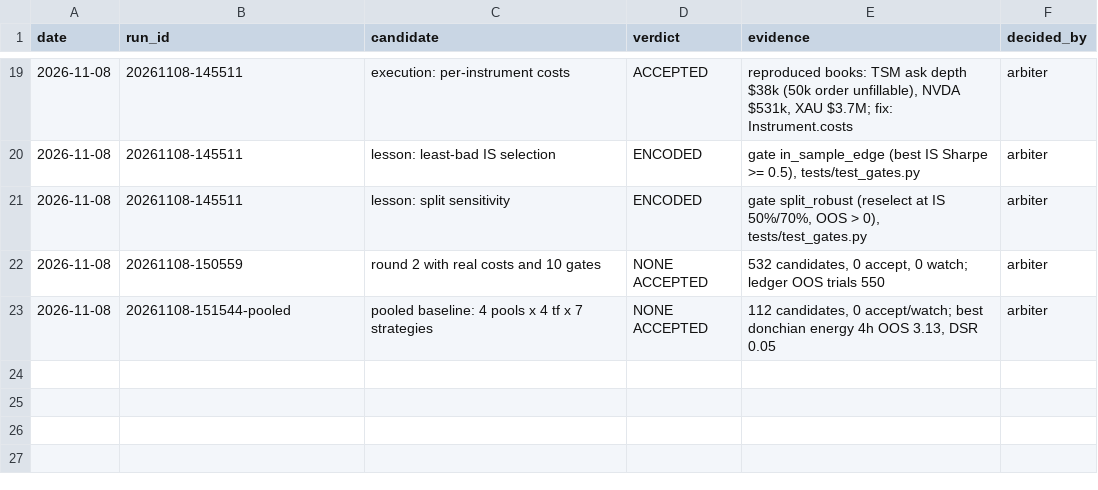
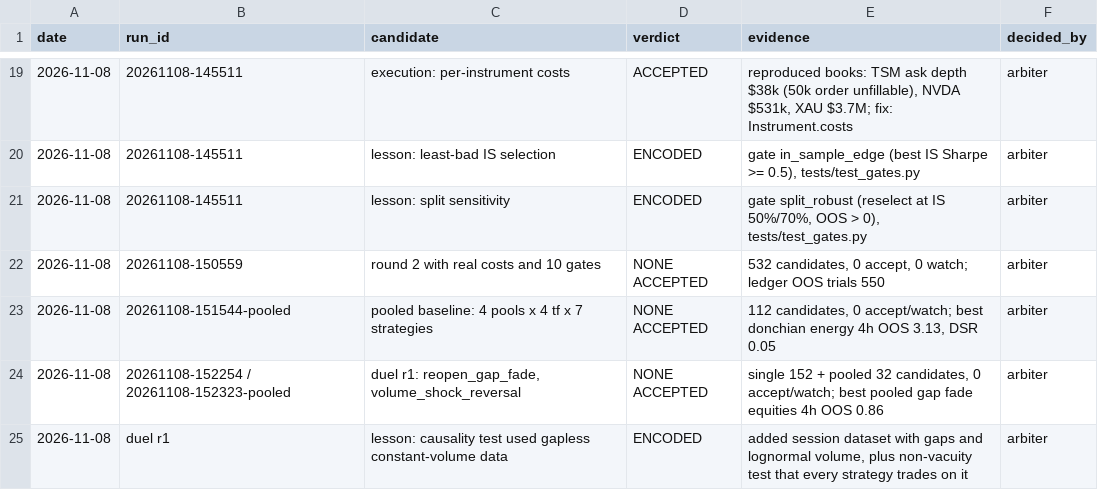
Before and after one commit to propc7358-collab/btctrading, a TSV file: research/decisions.tsv, drawn as a sheet; only a part is shown, gaps mark what is left out; the diff names each change by its address in the sheet, - before the commit and + after, or states it on an @@ line.

```diff
--- a/research/decisions.tsv
+++ b/research/decisions.tsv
+row 24: 2026-11-08 | 20261108-152254 / 20261108-152323-pooled | duel r1: reopen_gap_fade, volume_shock_reversal | NONE ACCEPTED | single 152 + pooled 32 candidates, 0 accept/watch; best pooled gap fade equities 4h OOS 0.86 | arbiter
+row 25: 2026-11-08 | duel r1 | lesson: causality test used gapless constant-volume data | ENCODED | added session dataset with gaps and lognormal volume, plus non-vacuity test that every strategy trades on it | arbiter
```
Also changed, not shown: 9 other files.
